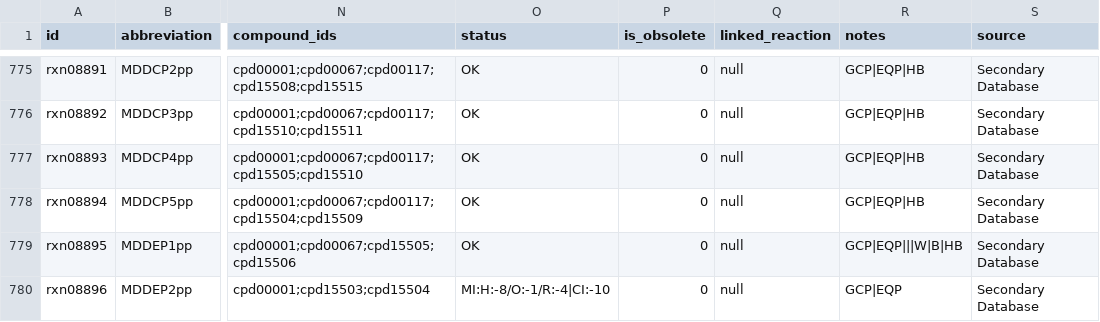
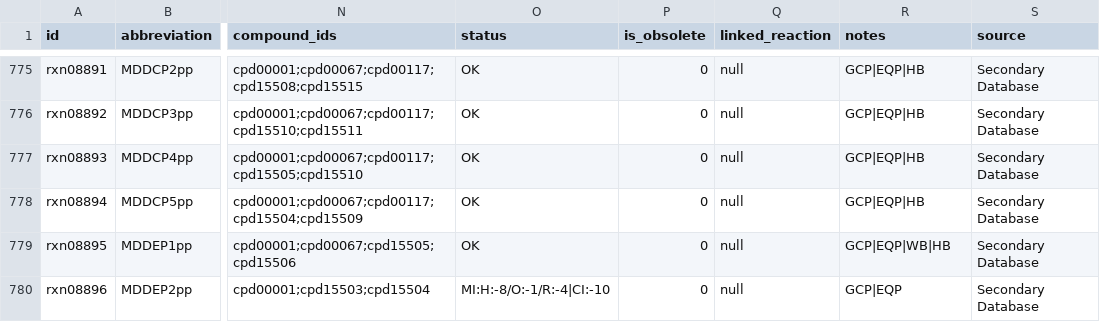
Before and after one commit to ModelSEED/ModelSEEDDatabase, a TSV file: Biochemistry/reaction_08.tsv, drawn as a sheet; only a part is shown, gaps mark what is left out; the diff covers the shown part only; the diff names each change by its address in the sheet, - before the commit and + after, or states it on an @@ line.

```diff
--- a/Biochemistry/reaction_08.tsv
+++ b/Biochemistry/reaction_08.tsv
-R779 (notes): GCP|EQP|||W|B|HB
+R779 (notes): GCP|EQP|WB|HB
```
Also changed, not shown: 8 edited cells elsewhere in this file, Biochemistry/reaction_13.tsv, Biochemistry/reaction_17.tsv, 23 other files.
